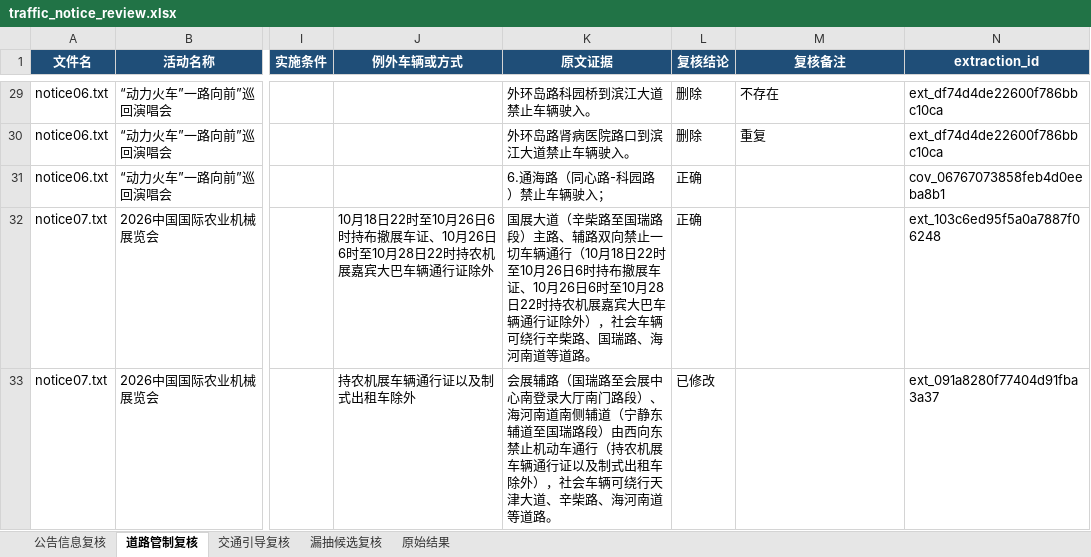
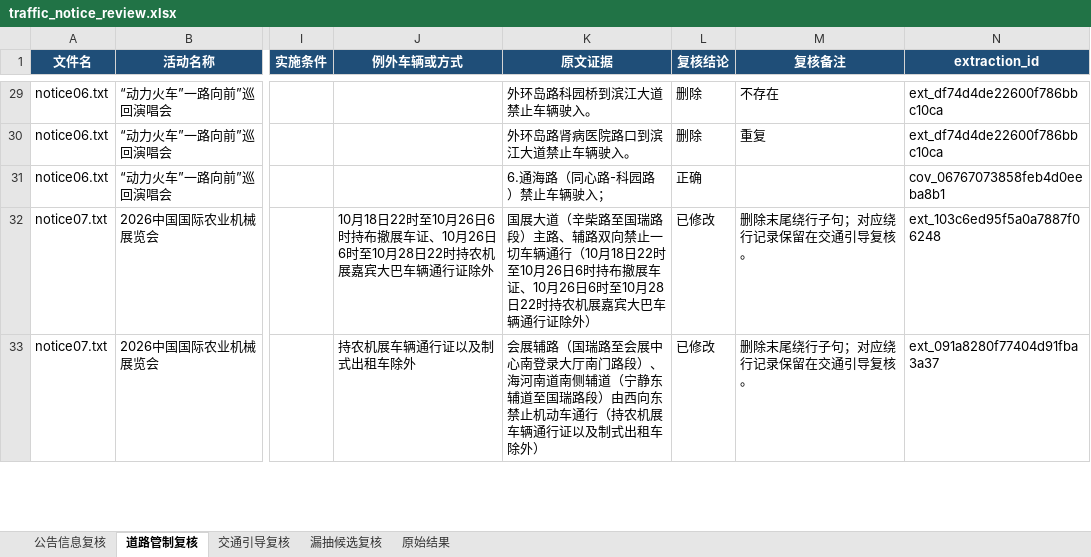
Before and after one commit to MsevenJ/Schema_langextract, an Excel workbook: output_calibrated/traffic_notice_review.xlsx, sheet 道路管制复核, drawn as a sheet; only a part is shown, gaps mark what is left out; values as stored, in another font and other column widths than the file's, no borders; conditional formats not drawn; the diff covers the shown part only; the diff names each change by its address in the sheet, - before the commit and + after, or states it on an @@ line.

```diff
--- a/output_calibrated/traffic_notice_review.xlsx (sheet 道路管制复核)
+++ b/output_calibrated/traffic_notice_review.xlsx (sheet 道路管制复核)
-K32 (原文证据): …证除外），社会车辆可绕行辛柴路、国瑞路、海河南道等道路。
+K32 (原文证据): …证除外）
-L32 (复核结论): 正确
+L32 (复核结论): 已修改
-M32:M33 (复核备注): (empty)
+M32:M33 (复核备注): 删除末尾绕行子句；对应绕行记录保留在交通引导复核。
-K33 (原文证据): …车除外），社会车辆可绕行天津大道、辛柴路、海河南道等道路。
+K33 (原文证据): …车除外）
```
Also changed, not shown: 11 edited cells elsewhere in this sheet, sheet 交通引导复核, sheet 公告信息复核, 7 other files.
